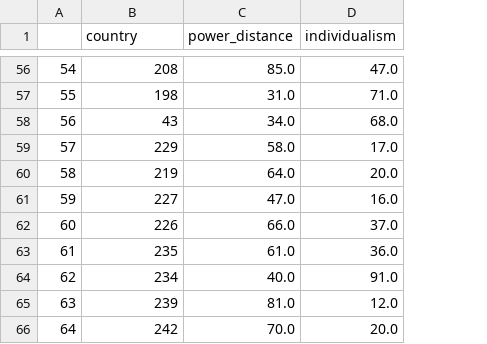
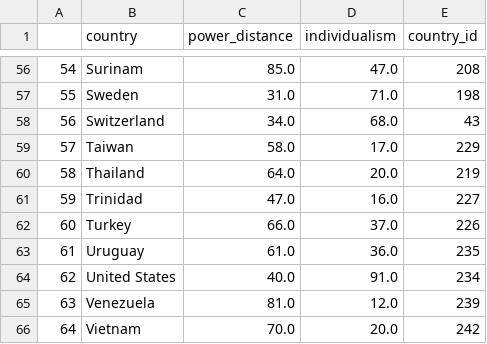
Before and after one commit to FHnt97/Project-Week-5-Your-Own-Project, a CSV file: data/01_clean_data/hofstede_report.csv, drawn as a sheet; only a part is shown, gaps mark what is left out; the diff covers the shown part only; the diff names each change by its address in the sheet, - before the commit and + after, or states it on an @@ line.

```diff
--- a/data/01_clean_data/hofstede_report.csv
+++ b/data/01_clean_data/hofstede_report.csv
+column E (country_id), rows 56-66: 208 | 198 | 43 | 229 | 219 | 227 | 226 | 235 | 234 | 239 | 242
-B56 (country): 208
+B56 (country): Surinam
-B57 (country): 198
+B57 (country): Sweden
-B58 (country): 43
+B58 (country): Switzerland
-B59 (country): 229
+B59 (country): Taiwan
-B60 (country): 219
+B60 (country): Thailand
-B61 (country): 227
+B61 (country): Trinidad
-B62 (country): 226
+B62 (country): Turkey
-B63 (country): 235
+B63 (country): Uruguay
-B64 (country): 234
+B64 (country): United States
-B65 (country): 239
+B65 (country): Venezuela
-B66 (country): 242
+B66 (country): Vietnam
```
Also changed, not shown: 54 edited cells elsewhere in this file, 6 other files.
